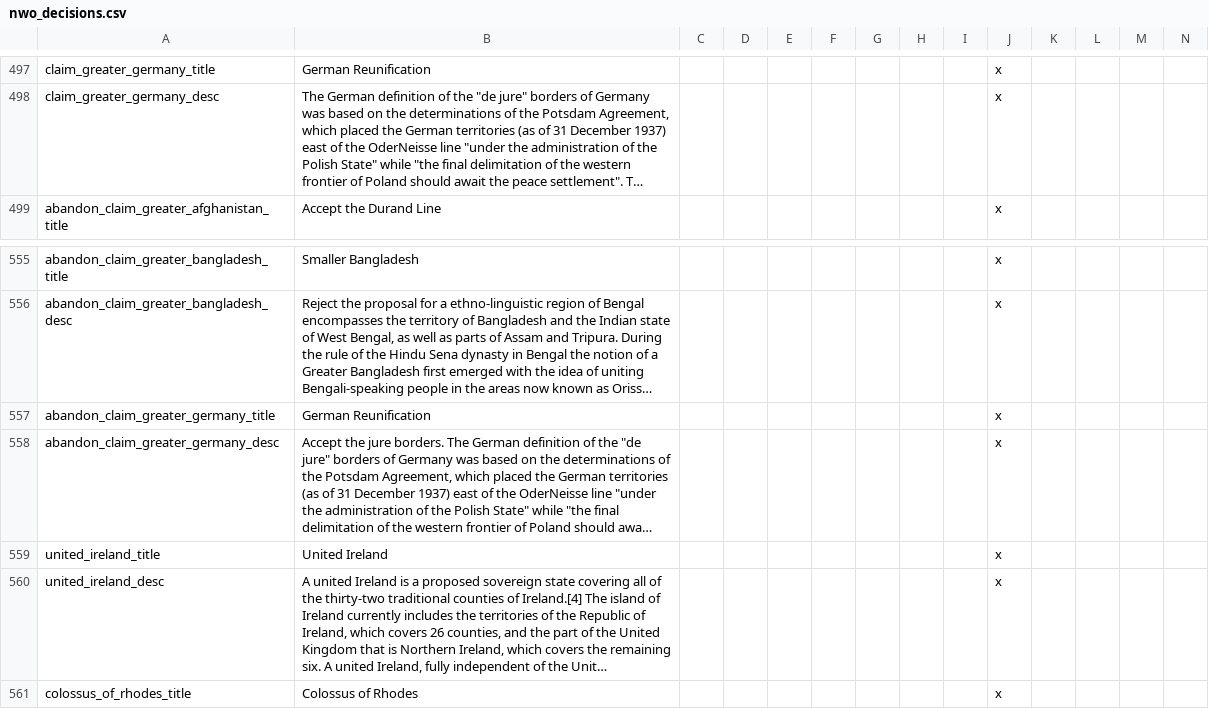
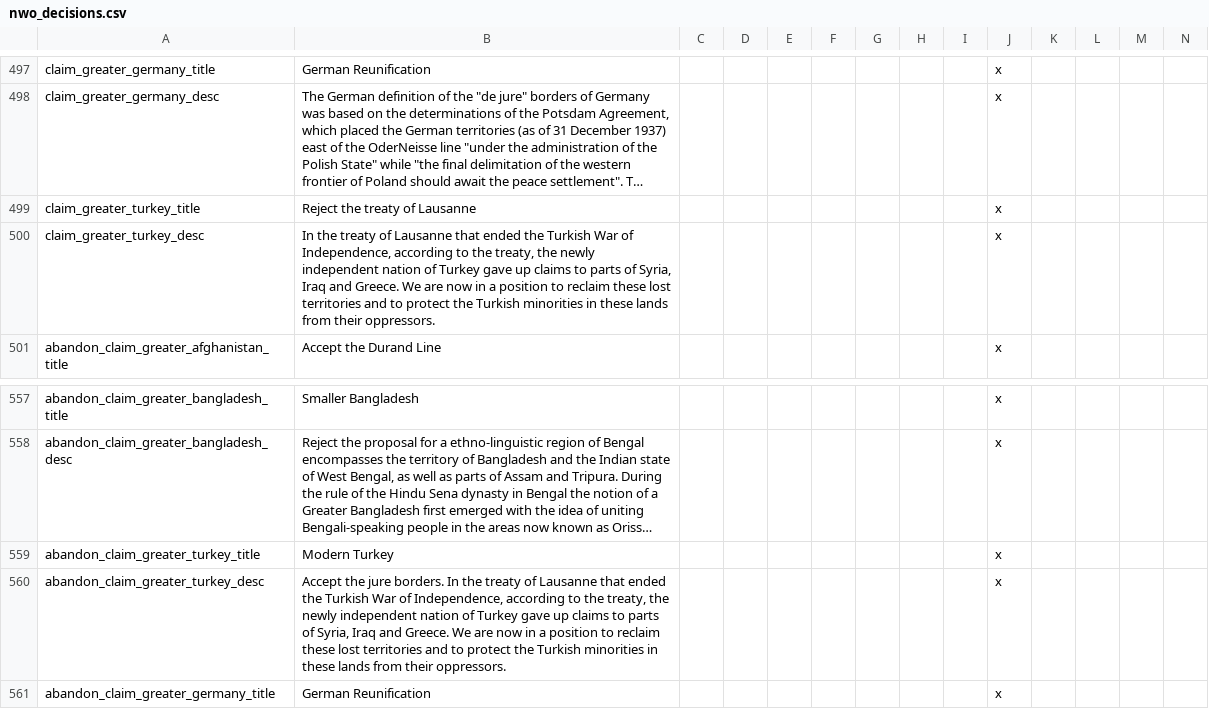
Before and after one commit to simsulla/nwomod, a CSV file: NWO/localisation/nwo_decisions.csv, drawn as a sheet; only a part is shown, gaps mark what is left out; the shorter side is filled out with more unchanged rows; long unchanged cells end in …; the diff names each change by its address in the sheet, - before the commit and + after, or states it on an @@ line.

Commit message:
Turkish Irredentism

```diff
--- a/NWO/localisation/nwo_decisions.csv
+++ b/NWO/localisation/nwo_decisions.csv
+row 499: claim_greater_turkey_title | Reject the treaty of Lausanne |  |  |  |  |  |  |  | x
+row 500: claim_greater_turkey_desc | In the treaty of Lausanne that ended the Turkish War of Independence, according to the treaty, the newly independent nation of Turkey gave up claims to parts of Syria, Iraq and Greece. We are now in a position to reclaim these lost territories and to protect the Turkish minorities in these lands from their oppressors. |  |  |  |  |  |  |  | x
+row 559: abandon_claim_greater_turkey_title | Modern Turkey |  |  |  |  |  |  |  | x
+row 560: abandon_claim_greater_turkey_desc | Accept the jure borders. In the treaty of Lausanne that ended the Turkish War of Independence, according to the treaty, the newly independent nation of Turkey gave up claims to parts of Syria, Iraq and Greece. We are now in a position to reclaim these lost territories and to protect the Turkish minorities in these lands from their oppressors. |  |  |  |  |  |  |  | x
```
